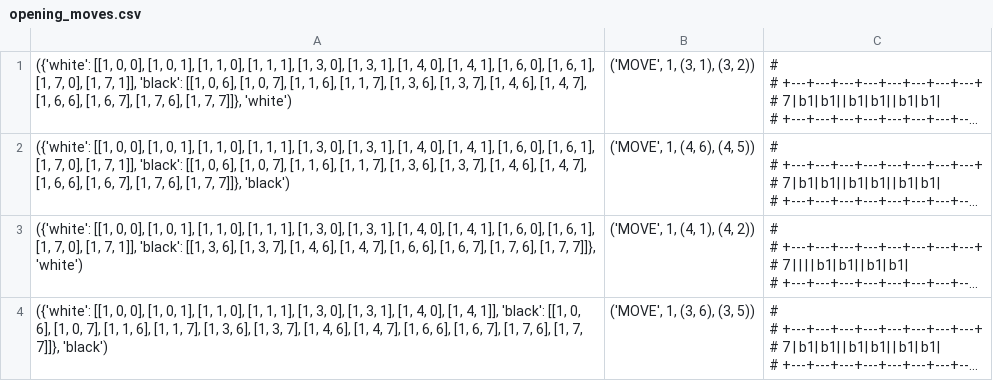
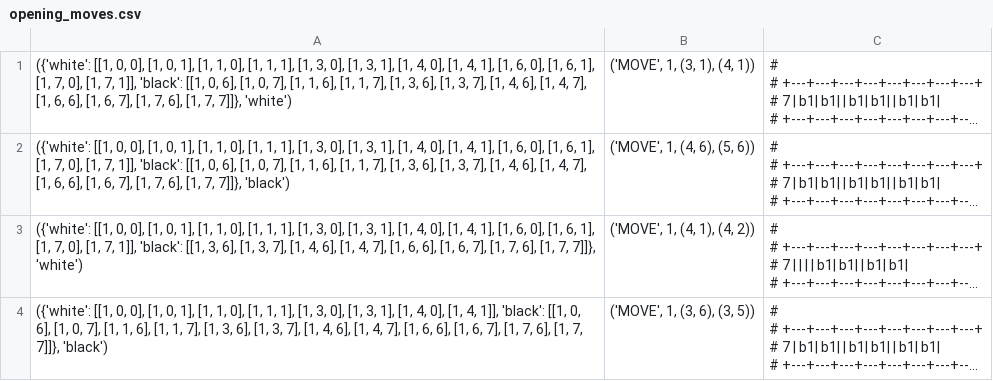
Before and after one commit to CorentinBrtx/pybros-expendibots, a CSV file: 2020-part-B-skeleton-1_1/opening_moves/opening_moves.csv (was 2020-part-B-skeleton-1_1/pybros/opening_moves.csv), drawn as a sheet; only a part is shown; long unchanged cells end in …; the diff names each change by its address in the sheet, - before the commit and + after, or states it on an @@ line.

Commit message:
Implementation of TDLeaf, creation of a player making random moves, and creation of a player letting the user enter the action to make

```diff
--- a/2020-part-B-skeleton-1_1/pybros/opening_moves.csv
+++ b/2020-part-B-skeleton-1_1/opening_moves/opening_moves.csv
-B1: ('MOVE', 1, (3, 1), (3, 2))
+B1: ('MOVE', 1, (3, 1), (4, 1))
-B2: ('MOVE', 1, (4, 6), (4, 5))
+B2: ('MOVE', 1, (4, 6), (5, 6))
```
Also changed, not shown: 13 other files.
